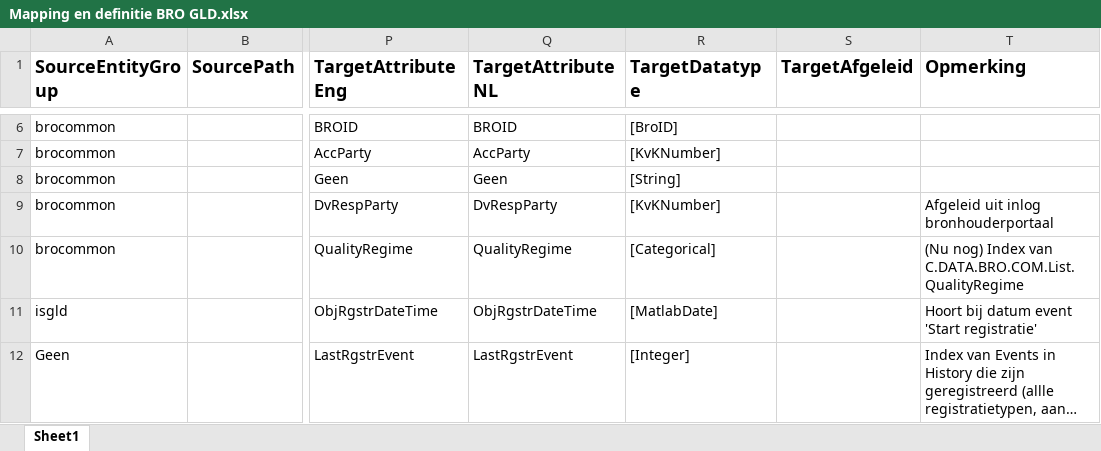
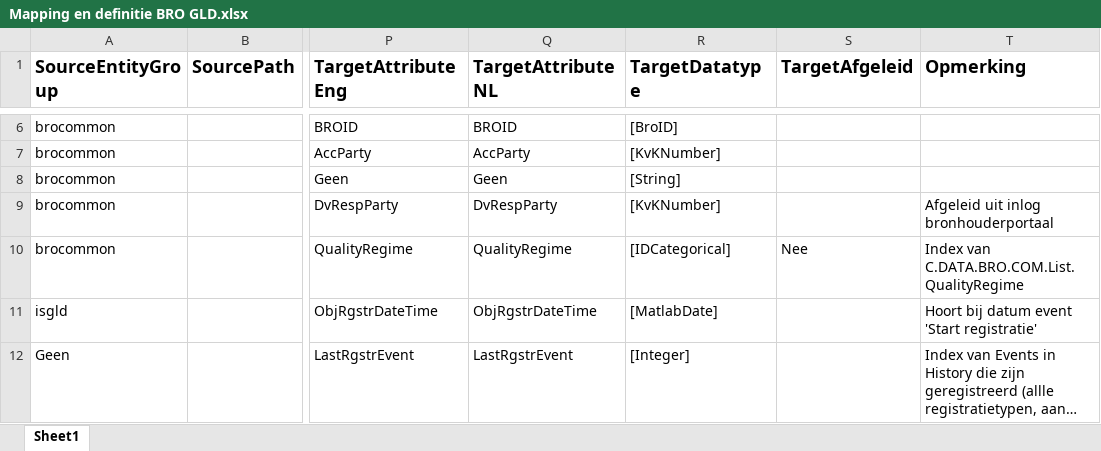
Before and after one commit to QC-Protocol/BronDatamodel, an Excel workbook: BROMappings/Mapping en definitie BRO GLD.xlsx, sheet Sheet1, drawn as a sheet; only a part is shown, gaps mark what is left out; long unchanged cells end in …; values as stored, in another font and other column widths than the file's, no borders; the diff names each change by its address in the sheet, - before the commit and + after, or states it on an @@ line.

Commit message:
Aanpassing definitie QualityRegime
Aanpassing definitie QualityRegime als [IDCategorical]

```diff
--- a/BROMappings/Mapping en definitie BRO GLD.xlsx (sheet Sheet1)
+++ b/BROMappings/Mapping en definitie BRO GLD.xlsx (sheet Sheet1)
-R10 (TargetDatatype): [Categorical]
+R10 (TargetDatatype): [IDCategorical]
-S10 (TargetAfgeleid): (empty)
+S10 (TargetAfgeleid): Nee
-T10 (Opmerking): (Nu nog) Index van…
+T10 (Opmerking): Index van…
```
Also changed, not shown: BROMappings/Mapping en definitie BRO GMN.xlsx, BROMappings/Mapping en definitie BRO GMW.xlsx.
